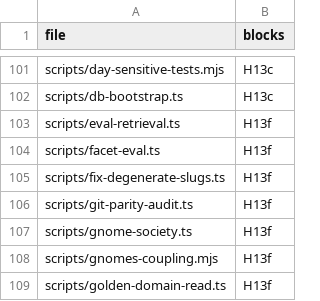
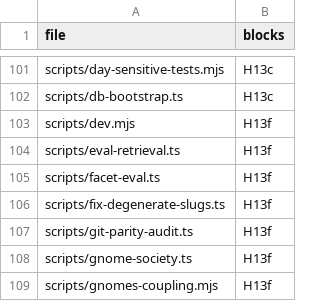
Before and after one commit to mikey-semy/setfork-app, a TSV file: docs/review/coverage.tsv, drawn as a sheet; only a part is shown, gaps mark what is left out; the shorter side is filled out with more unchanged rows; the diff names each change by its address in the sheet, - before the commit and + after, or states it on an @@ line.

```diff
--- a/docs/review/coverage.tsv
+++ b/docs/review/coverage.tsv
+row 103: scripts/dev.mjs | H13f
```
Also changed, not shown: 2 other files.
